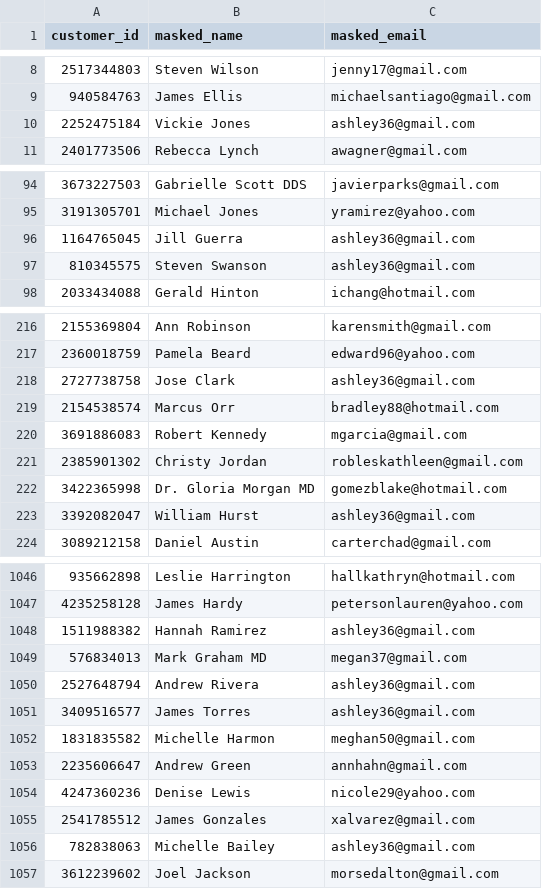
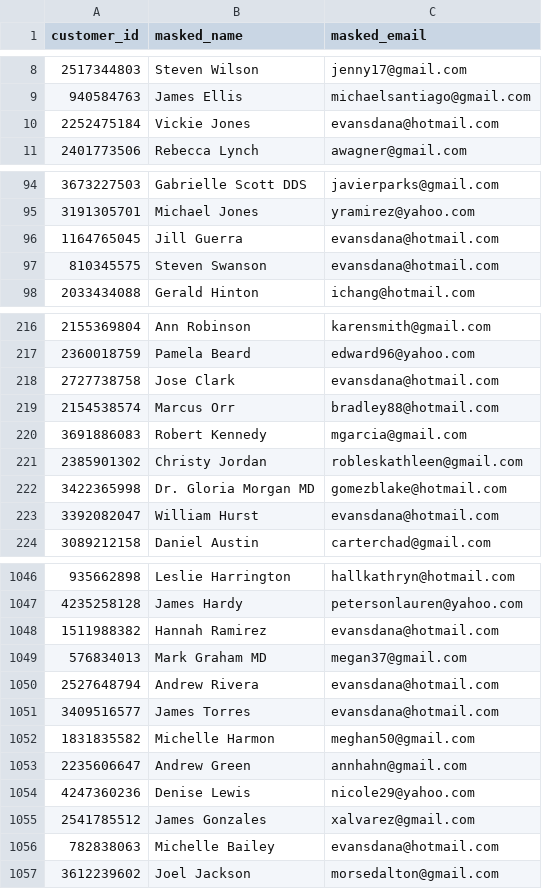
Before and after one commit to Aquaticboy/ETL_Pipeline_UniPractice, a CSV file: data/staging/stg_dim_customer.csv, drawn as a sheet; only a part is shown, gaps mark what is left out; the diff covers the shown part only.

```diff
--- a/data/staging/stg_dim_customer.csv
+++ b/data/staging/stg_dim_customer.csv
@@ -9,3 +9,3 @@ customer_id,masked_name,masked_email
 940584763,James Ellis,michaelsantiago@gmail.com
-2252475184,Vickie Jones,ashley36@gmail.com
+2252475184,Vickie Jones,evansdana@hotmail.com
 2401773506,Rebecca Lynch,awagner@gmail.com
@@ -95,4 +95,4 @@ customer_id,masked_name,masked_email
 3191305701,Michael Jones,yramirez@yahoo.com
-1164765045,Jill Guerra,ashley36@gmail.com
-810345575,Steven Swanson,ashley36@gmail.com
+1164765045,Jill Guerra,evansdana@hotmail.com
+810345575,Steven Swanson,evansdana@hotmail.com
 2033434088,Gerald Hinton,ichang@hotmail.com
@@ -217,3 +217,3 @@ customer_id,masked_name,masked_email
 2360018759,Pamela Beard,edward96@yahoo.com
-2727738758,Jose Clark,ashley36@gmail.com
+2727738758,Jose Clark,evansdana@hotmail.com
 2154538574,Marcus Orr,bradley88@hotmail.com
@@ -222,3 +222,3 @@ customer_id,masked_name,masked_email
 3422365998,Dr. Gloria Morgan MD,gomezblake@hotmail.com
-3392082047,William Hurst,ashley36@gmail.com
+3392082047,William Hurst,evansdana@hotmail.com
 3089212158,Daniel Austin,carterchad@gmail.com
@@ -1047,6 +1047,6 @@ customer_id,masked_name,masked_email
 4235258128,James Hardy,petersonlauren@yahoo.com
-1511988382,Hannah Ramirez,ashley36@gmail.com
+1511988382,Hannah Ramirez,evansdana@hotmail.com
 576834013,Mark Graham MD,megan37@gmail.com
-2527648794,Andrew Rivera,ashley36@gmail.com
-3409516577,James Torres,ashley36@gmail.com
+2527648794,Andrew Rivera,evansdana@hotmail.com
+3409516577,James Torres,evansdana@hotmail.com
 1831835582,Michelle Harmon,meghan50@gmail.com
@@ -1055,3 +1055,3 @@ customer_id,masked_name,masked_email
 2541785512,James Gonzales,xalvarez@gmail.com
-782838063,Michelle Bailey,ashley36@gmail.com
+782838063,Michelle Bailey,evansdana@hotmail.com
 3612239602,Joel Jackson,morsedalton@gmail.com
```
Also changed, not shown: 84 edited cells elsewhere in this file, data/staging/quarantined_sessions.csv, 11 other files.
